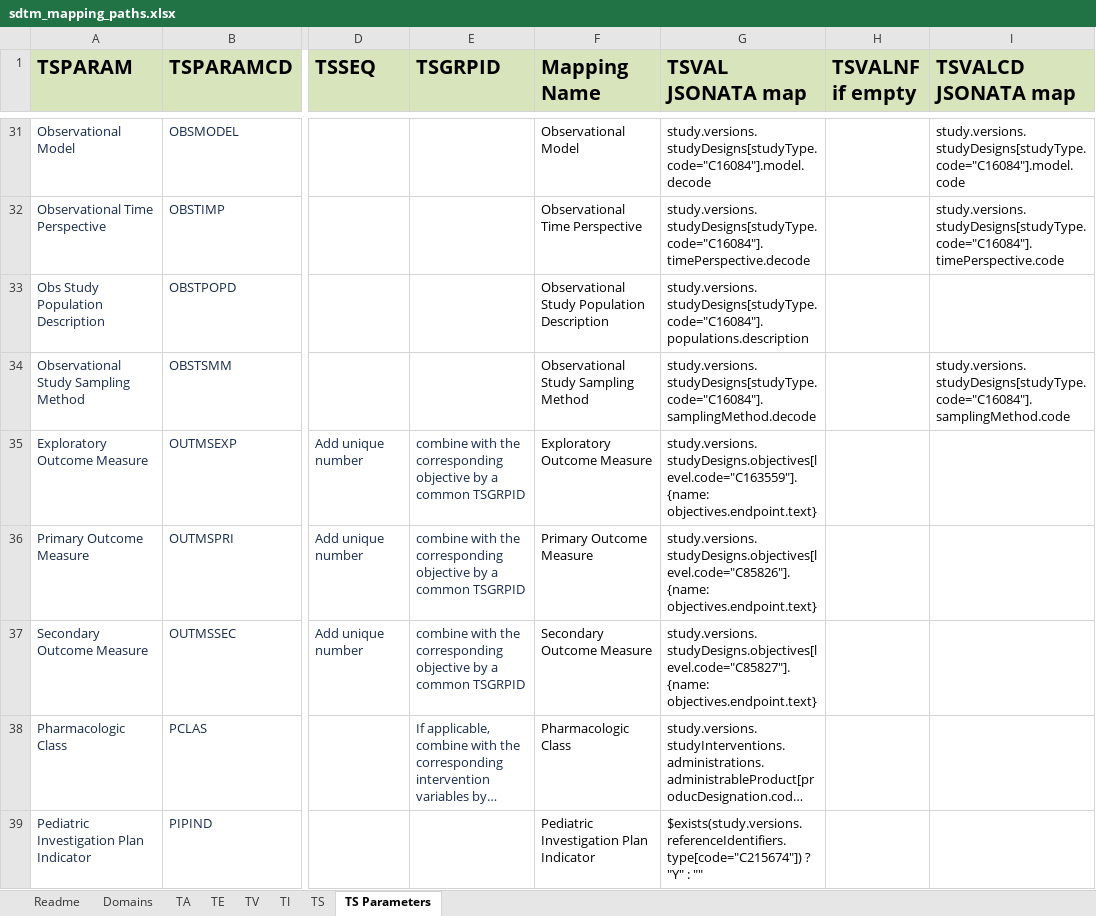
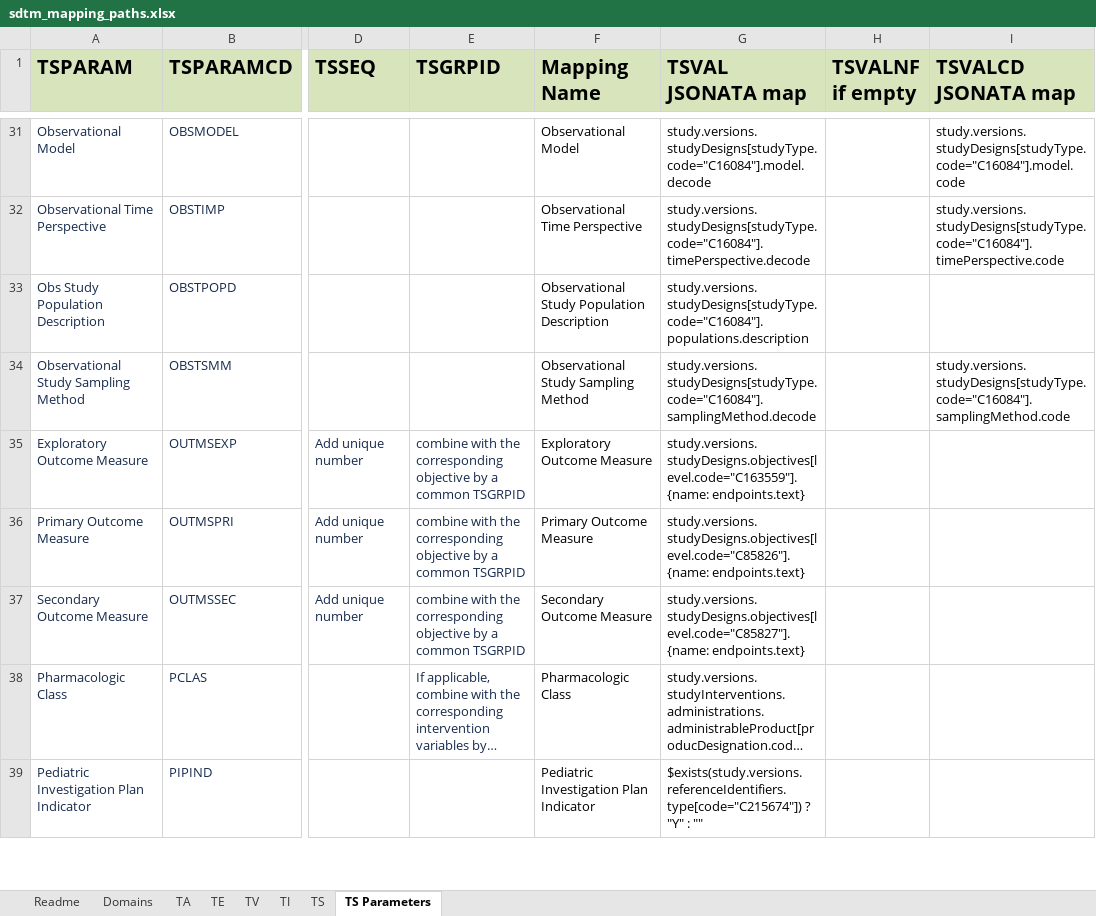
Before and after one commit to ClinLine/USDM_SDTM_mapper, an Excel workbook: Maps/sdtm_mapping_paths.xlsx, sheet TS Parameters, drawn as a sheet; only a part is shown, gaps mark what is left out; long unchanged cells end in …; values as stored, in another font and other column widths than the file's, no borders; the diff names each change by its address in the sheet, - before the commit and + after, or states it on an @@ line.

```diff
--- a/Maps/sdtm_mapping_paths.xlsx (sheet TS Parameters)
+++ b/Maps/sdtm_mapping_paths.xlsx (sheet TS Parameters)
-G35 (TSVAL JSONATA map): study.versions.studyDesigns.objectives[level.code="C163559"].{name: objectives.endpoint.text}
+G35 (TSVAL JSONATA map): study.versions.studyDesigns.objectives[level.code="C163559"].{name: endpoints.text}
-G36 (TSVAL JSONATA map): study.versions.studyDesigns.objectives[level.code="C85826"].{name: objectives.endpoint.text}
+G36 (TSVAL JSONATA map): study.versions.studyDesigns.objectives[level.code="C85826"].{name: endpoints.text}
-G37 (TSVAL JSONATA map): study.versions.studyDesigns.objectives[level.code="C85827"].{name: objectives.endpoint.text}
+G37 (TSVAL JSONATA map): study.versions.studyDesigns.objectives[level.code="C85827"].{name: endpoints.text}
```
Also changed, not shown: sheet TI, Output/SDTM_Results.xlsx, 6 other files.
